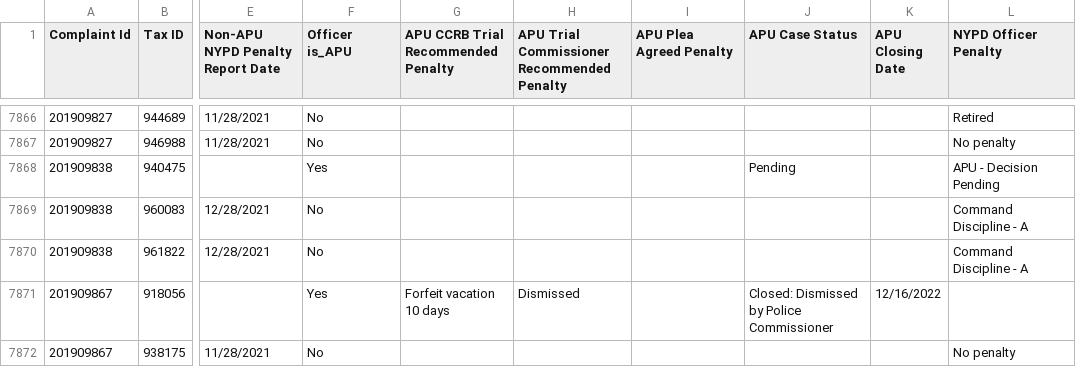
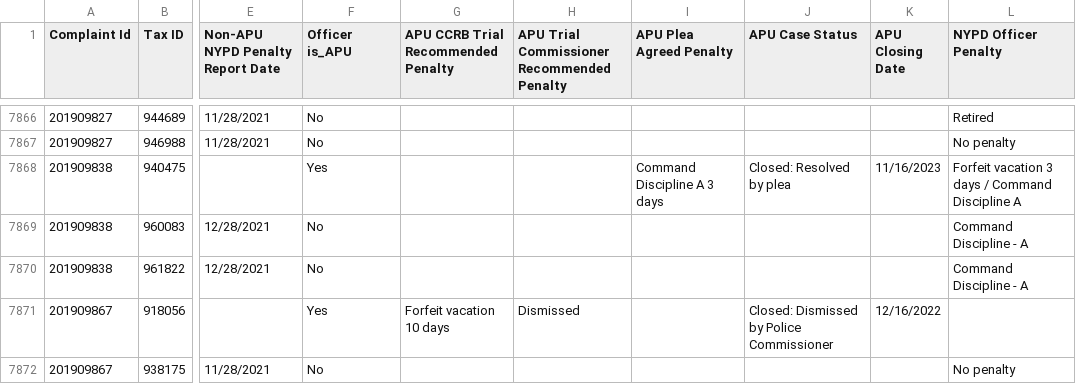
Before and after one commit to ryanwatkins/ccrb-complaint-records, a CSV file: ccrb-complaints-database-penalties.csv, drawn as a sheet; only a part is shown, gaps mark what is left out; the diff covers the shown part only; the diff names each change by its address in the sheet, - before the commit and + after, or states it on an @@ line.

```diff
--- a/ccrb-complaints-database-penalties.csv
+++ b/ccrb-complaints-database-penalties.csv
-I7868 (APU Plea Agreed Penalty): (empty)
+I7868 (APU Plea Agreed Penalty): Command Discipline A 3 days
-J7868 (APU Case Status): Pending
+J7868 (APU Case Status): Closed: Resolved by plea
-K7868 (APU Closing Date): (empty)
+K7868 (APU Closing Date): 11/16/2023
-L7868 (NYPD Officer Penalty): APU - Decision Pending
+L7868 (NYPD Officer Penalty): Forfeit vacation 3 days / Command Discipline A
```
Also changed, not shown: 18 added rows and 10 edited cells elsewhere in this file, 2 other files.
